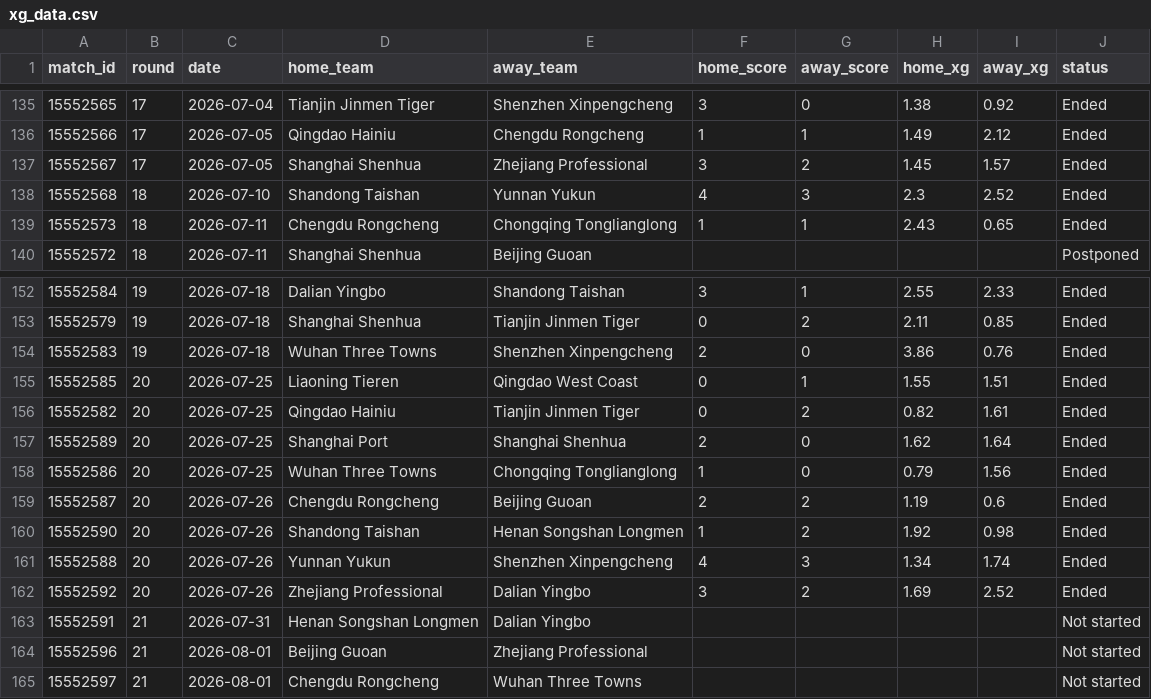
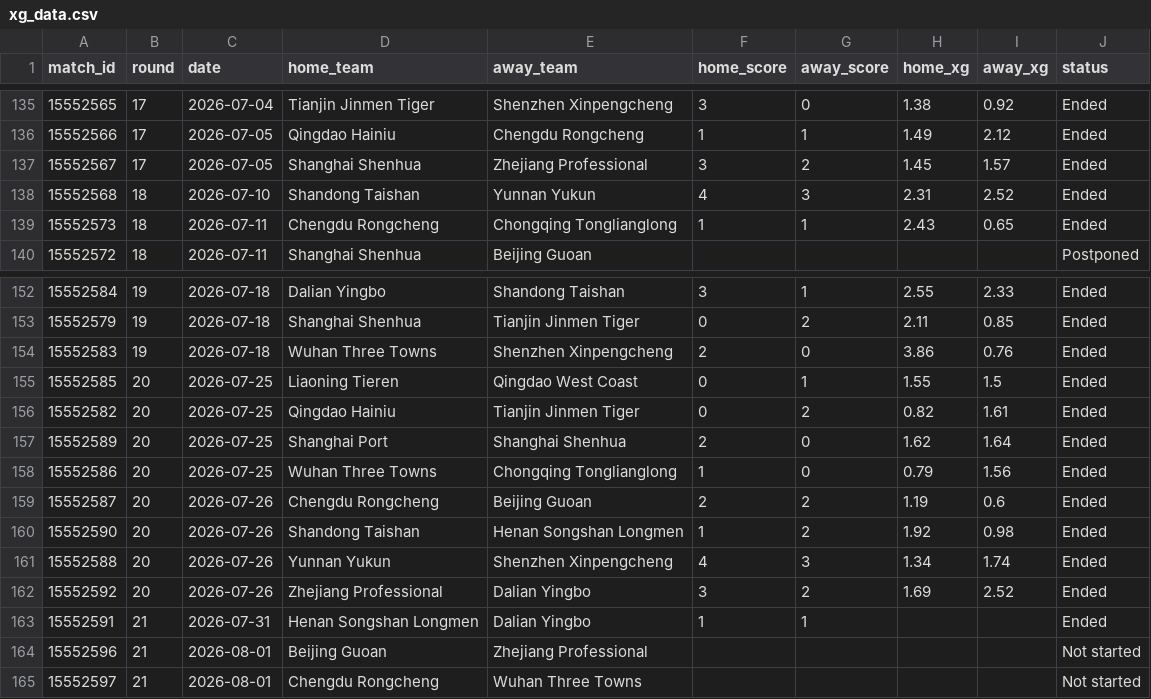
Before and after one commit to jiajun-builds/betmodel, a CSV file: data/raw_data/xg_data.csv, drawn as a sheet; only a part is shown, gaps mark what is left out.

Commit message:
chore(xg): refresh xG from SofaScore (local 2026-07-31)

```diff
--- a/data/raw_data/xg_data.csv
+++ b/data/raw_data/xg_data.csv
@@ -137,3 +137,3 @@ match_id,round,date,home_team,away_team,home_score,away_score,home_xg,away_xg,st
 15552567,17,2026-07-05,Shanghai Shenhua,Zhejiang Professional,3,2,1.45,1.57,Ended
-15552568,18,2026-07-10,Shandong Taishan,Yunnan Yukun,4,3,2.3,2.52,Ended
+15552568,18,2026-07-10,Shandong Taishan,Yunnan Yukun,4,3,2.31,2.52,Ended
 15552573,18,2026-07-11,Chengdu Rongcheng,Chongqing Tonglianglong,1,1,2.43,0.65,Ended
@@ -154,3 +154,3 @@ match_id,round,date,home_team,away_team,home_score,away_score,home_xg,away_xg,st
 15552583,19,2026-07-18,Wuhan Three Towns,Shenzhen Xinpengcheng,2,0,3.86,0.76,Ended
-15552585,20,2026-07-25,Liaoning Tieren,Qingdao West Coast,0,1,1.55,1.51,Ended
+15552585,20,2026-07-25,Liaoning Tieren,Qingdao West Coast,0,1,1.55,1.5,Ended
 15552582,20,2026-07-25,Qingdao Hainiu,Tianjin Jinmen Tiger,0,2,0.82,1.61,Ended
@@ -162,3 +162,3 @@ match_id,round,date,home_team,away_team,home_score,away_score,home_xg,away_xg,st
 15552592,20,2026-07-26,Zhejiang Professional,Dalian Yingbo,3,2,1.69,2.52,Ended
-15552591,21,2026-07-31,Henan Songshan Longmen,Dalian Yingbo,,,,,Not started
+15552591,21,2026-07-31,Henan Songshan Longmen,Dalian Yingbo,1,1,,,Ended
 15552596,21,2026-08-01,Beijing Guoan,Zhejiang Professional,,,,,Not started
```
